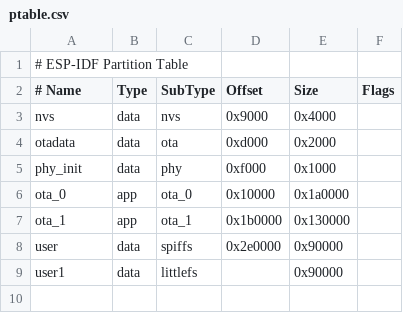
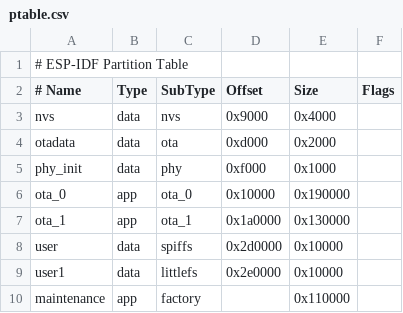
Before and after one commit to ves011/esp32-prov, a CSV file: ptable.csv, drawn as a sheet; the diff names each change by its address in the sheet, - before the commit and + after, or states it on an @@ line.

```diff
--- a/ptable.csv
+++ b/ptable.csv
-E6 (Size): 0x1a0000
+E6 (Size): 0x190000
-D7 (Offset): 0x1b0000
+D7 (Offset): 0x1a0000
-D8 (Offset): 0x2e0000
+D8 (Offset): 0x2d0000
-E8:E9 (Size): 0x90000
+E8:E9 (Size): 0x10000
-D9 (Offset): (empty)
+D9 (Offset): 0x2e0000
+row 10: maintenance | app | factory |  | 0x110000
```
Also changed, not shown: 5 other files.
